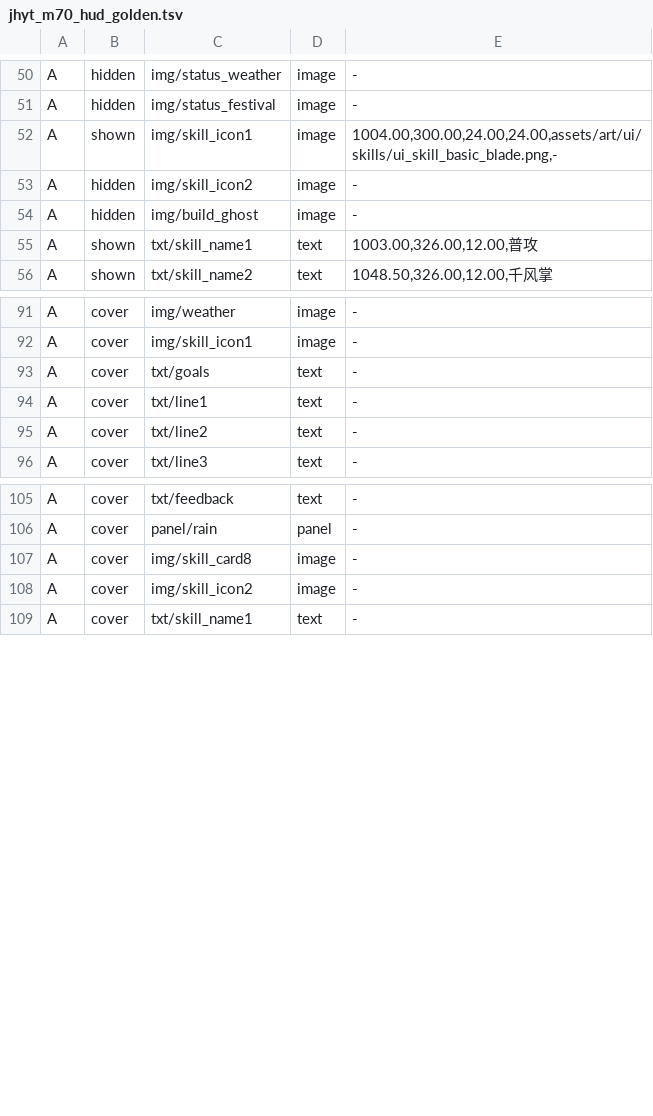
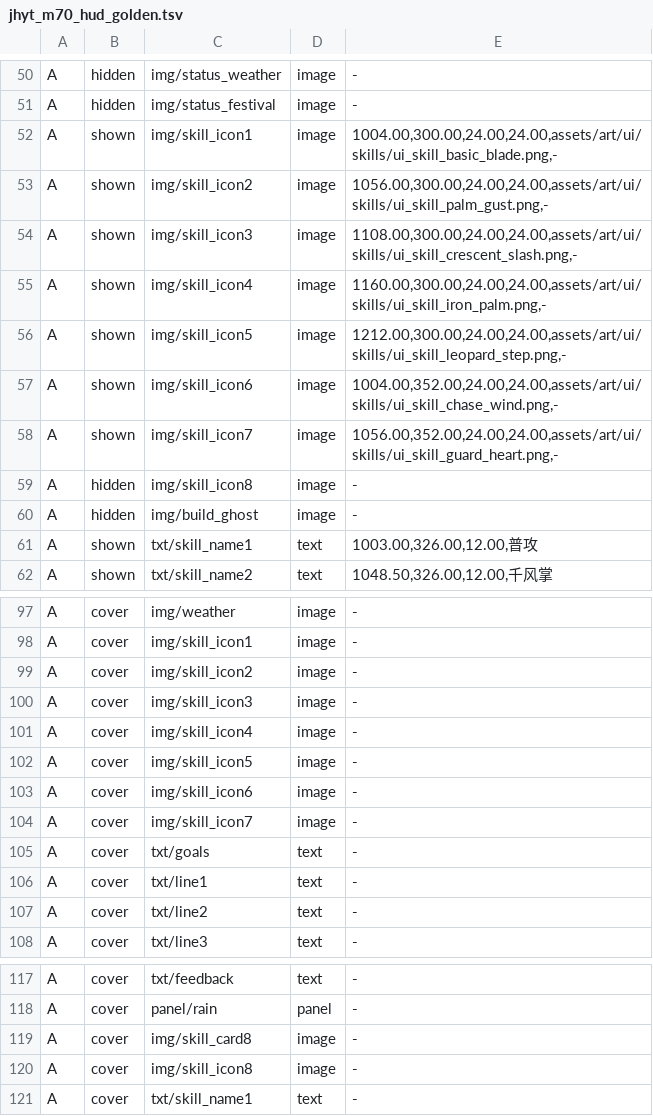
Before and after one commit to Rweifeng/RustLua, a TSV file: engine/crates/game/examples/support/jhyt_m70_hud_golden.tsv, drawn as a sheet; only a part is shown, gaps mark what is left out.

Commit message:
补齐招式图标：SKILL_ICON_KEYS 从 3/7 到 7/7，走生成器出图不凭空画
docs/45 从 M70 那批就登记了这条欠账（四张空卡底），并写明补法要走 gen_ui_art 出图。
新增 palm_gust/crescent_slash/iron_palm/leopard_step 四个 kind（图标名跟 data 层的
招式 id 对齐，不是"豹跃"的直译），skills 模块 6→10 张、全套 96 张；重出幂等：
其余 92 张既有切图逐字节不变。

m70 黄金表的图标探针原本只有 skill_icon1..2（那就是当时的现状），按 skill_name1..8
的排法补到 8 格，表体 124→136 行；先红后刷（不改表时红在第 65 行 hidden 对不上）。
webgl 门 ui elements 34→38、prefab_slice 81/9；微信 19 条 harness_ok；
两包 package.ps1 -SkipBuild 重打，pack 里 10 张招式贴图 HTTP 200 可读。

```diff
--- a/engine/crates/game/examples/support/jhyt_m70_hud_golden.tsv
+++ b/engine/crates/game/examples/support/jhyt_m70_hud_golden.tsv
@@ -52,3 +52,9 @@ A	hidden	img/status_festival	image	-
 A	shown	img/skill_icon1	image	1004.00,300.00,24.00,24.00,assets/art/ui/skills/ui_skill_basic_blade.png,-
-A	hidden	img/skill_icon2	image	-
+A	shown	img/skill_icon2	image	1056.00,300.00,24.00,24.00,assets/art/ui/skills/ui_skill_palm_gust.png,-
+A	shown	img/skill_icon3	image	1108.00,300.00,24.00,24.00,assets/art/ui/skills/ui_skill_crescent_slash.png,-
+A	shown	img/skill_icon4	image	1160.00,300.00,24.00,24.00,assets/art/ui/skills/ui_skill_iron_palm.png,-
+A	shown	img/skill_icon5	image	1212.00,300.00,24.00,24.00,assets/art/ui/skills/ui_skill_leopard_step.png,-
+A	shown	img/skill_icon6	image	1004.00,352.00,24.00,24.00,assets/art/ui/skills/ui_skill_chase_wind.png,-
+A	shown	img/skill_icon7	image	1056.00,352.00,24.00,24.00,assets/art/ui/skills/ui_skill_guard_heart.png,-
+A	hidden	img/skill_icon8	image	-
 A	hidden	img/build_ghost	image	-
@@ -92,2 +98,8 @@ A	cover	img/weather	image	-
 A	cover	img/skill_icon1	image	-
+A	cover	img/skill_icon2	image	-
+A	cover	img/skill_icon3	image	-
+A	cover	img/skill_icon4	image	-
+A	cover	img/skill_icon5	image	-
+A	cover	img/skill_icon6	image	-
+A	cover	img/skill_icon7	image	-
 A	cover	txt/goals	text	-
@@ -107,3 +119,3 @@ A	cover	panel/rain	panel	-
 A	cover	img/skill_card8	image	-
-A	cover	img/skill_icon2	image	-
+A	cover	img/skill_icon8	image	-
 A	cover	txt/skill_name1	text	-
```
Also changed, not shown: 13 other files.
